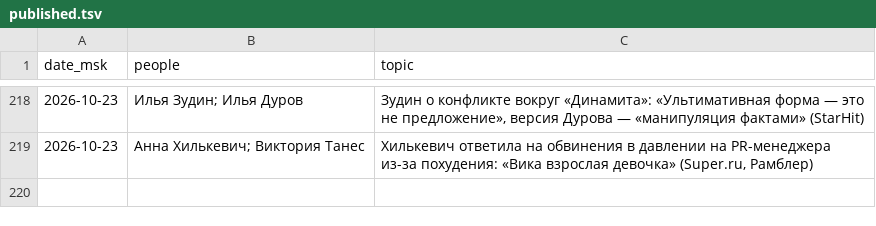
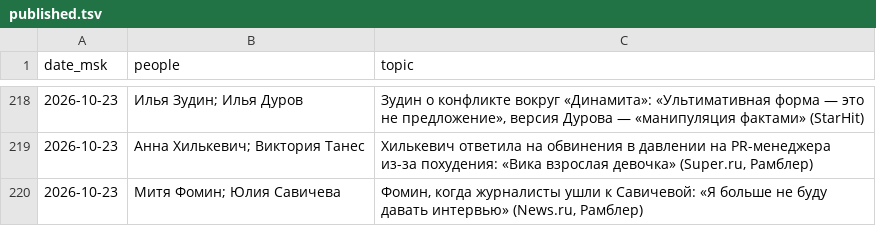
Before and after one commit to Hostin2131/zakulisye-covers, a TSV file: published.tsv, drawn as a sheet; only a part is shown, gaps mark what is left out; the diff names each change by its address in the sheet, - before the commit and + after, or states it on an @@ line.

```diff
--- a/published.tsv
+++ b/published.tsv
+row 220: 2026-10-23 | Митя Фомин; Юлия Савичева | Фомин, когда журналисты ушли к Савичевой: «Я больше не буду давать интервью» (News.ru, Рамблер)
```
Also changed, not shown: 1 other file.
